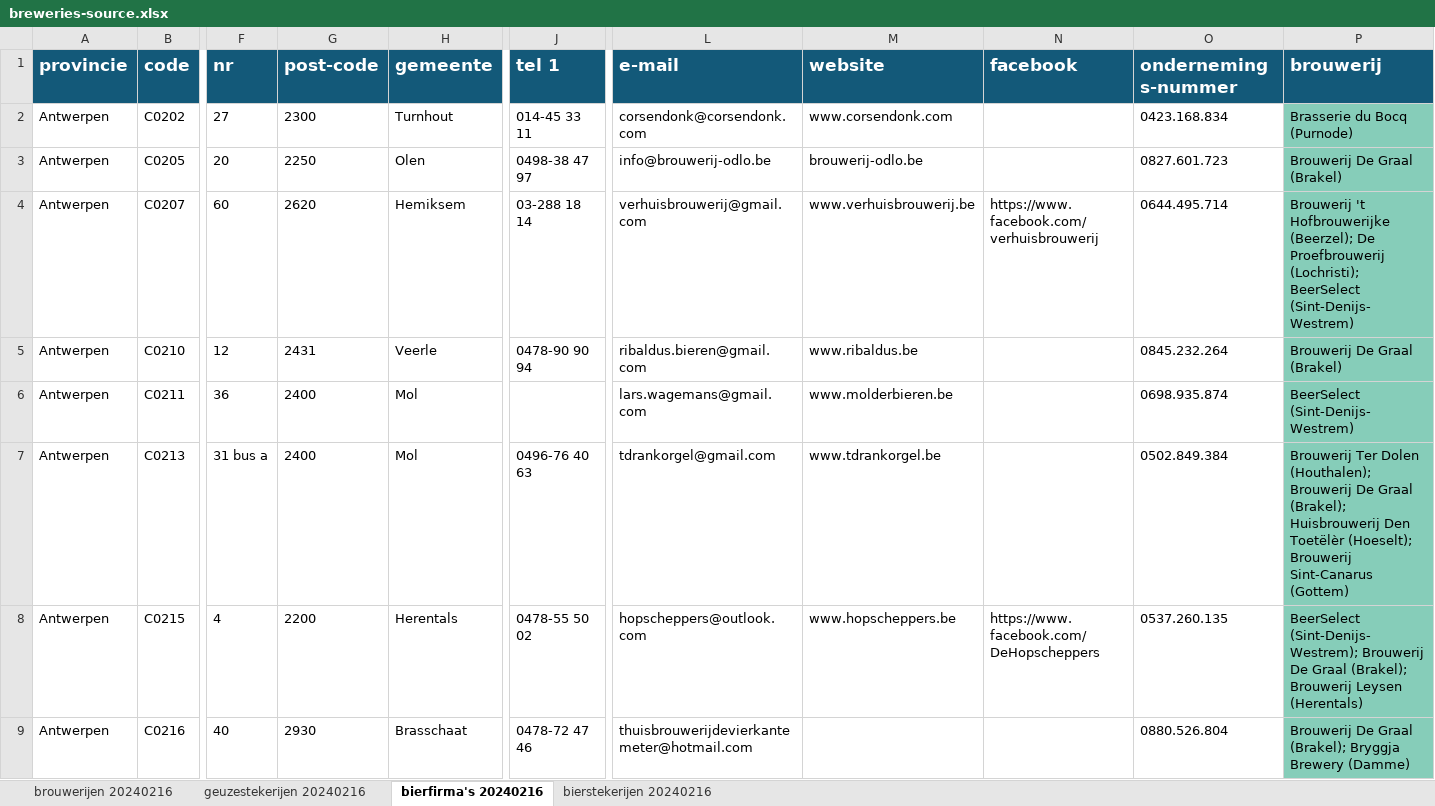
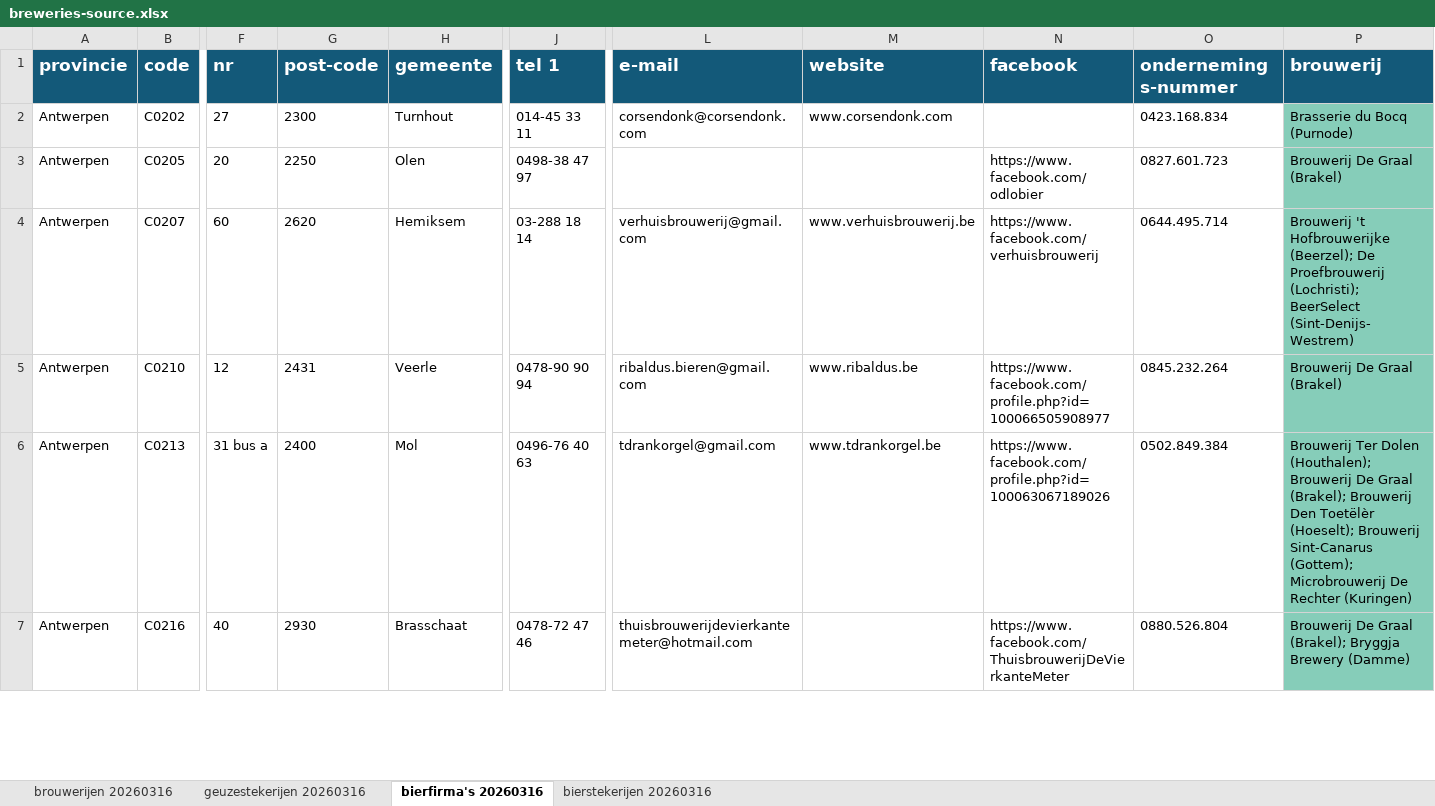
Before and after one commit to beingphileas/missbaxelsbeers, an Excel workbook: public/breweries-source.xlsx, sheet bierfirma's 20260316, drawn as a sheet; only a part is shown, gaps mark what is left out; values as stored, in another font and other column widths than the file's, no borders; conditional formats not drawn; removed rows and columns are numbered as before the commit, all else as after; rows hold the shown columns only; the diff covers the shown part only; the diff names each change by its address in the sheet, - before the commit and + after, or states it on an @@ line.

```diff
--- a/public/breweries-source.xlsx (sheet bierfirma's 20260316)
+++ b/public/breweries-source.xlsx (sheet bierfirma's 20260316)
-sheet tab: brouwerijen 20240216
+sheet tab: brouwerijen 20260316
-sheet tab: geuzestekerijen 20240216
+sheet tab: geuzestekerijen 20260316
-sheet tab: bierfirma's 20240216
+sheet tab: bierfirma's 20260316
-sheet tab: bierstekerijen 20240216
+sheet tab: bierstekerijen 20260316
-L3 (e-mail): info@brouwerij-odlo.be
+L3 (e-mail): (empty)
-M3 (website): brouwerij-odlo.be
+M3 (website): (empty)
-N3 (facebook): (empty)
+N3 (facebook): https://www.facebook.com/odlobier
-N5 (facebook): (empty)
+N5 (facebook): https://www.facebook.com/profile.php?id=100066505908977
-row 6: Antwerpen | C0211 | 36 | 2400 | Mol |  | lars.wagemans@gmail.com | www.molderbieren.be |  | 0698.935.874 | BeerSelect (Sint-Denijs-Westrem)
-N6 (facebook): (empty)
+N6 (facebook): https://www.facebook.com/profile.php?id=100063067189026
-P6 (brouwerij): …Graal (Brakel); Huisbrouwerij Den Toetëlèr (Hoeselt); Brouwerij Sint-Canarus (Gottem)
+P6 (brouwerij): …Graal (Brakel); Brouwerij Den Toetëlèr (Hoeselt); Brouwerij Sint-Canarus (Gottem); Microbrouwerij De Rechter (Kuringen)
-row 8: Antwerpen | C0215 | 4 | 2200 | Herentals | 0478-55 50 02 | hopscheppers@outlook.com | www.hopscheppers.be | https://www.facebook.com/DeHopscheppers | 0537.260.135 | BeerSelect (Sint-Denijs-Westrem); Brouwerij De Graal (Brakel); Brouwerij Leysen (Herentals)
-N7 (facebook): (empty)
+N7 (facebook): https://www.facebook.com/ThuisbrouwerijDeVierkanteMeter
```
Also changed, not shown: 44 added rows, 80 removed rows and 312 edited cells elsewhere in this sheet, sheet brouwerijen 20260316, sheet bierstekerijen 20260316, sheet geuzestekerijen 20260316.
